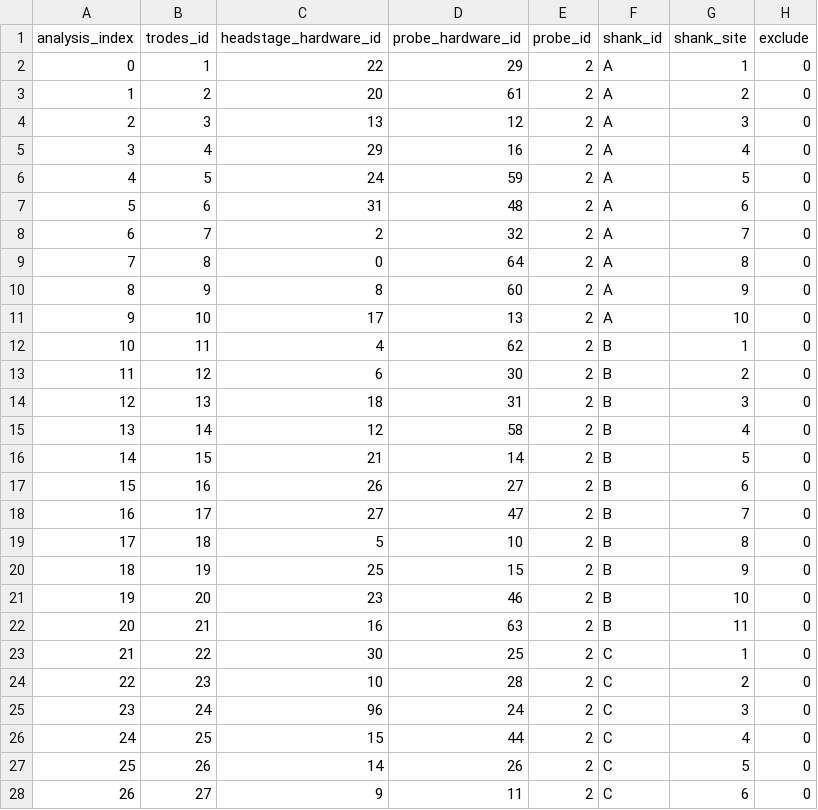
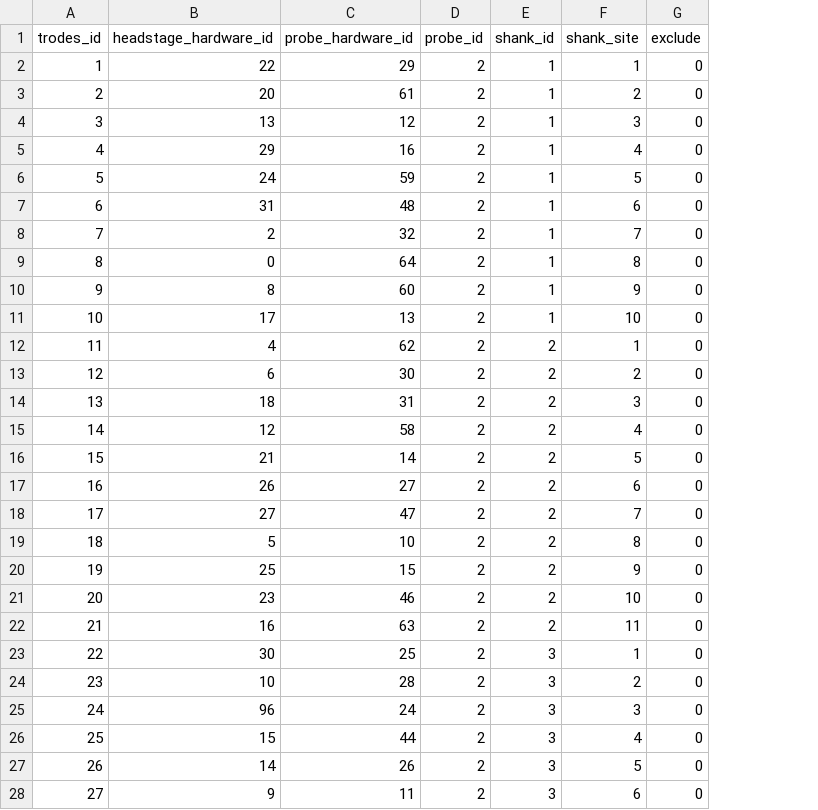
Before and after one commit to NC4Lab/omniroute_analysis, a CSV file: assets/templates/ephys_channel_map_metadata_template_no_dummy.csv, drawn as a sheet; only a part is shown; removed rows and columns are numbered as before the commit, all else as after; the diff covers the shown part only; the diff names each change by its address in the sheet, - before the commit and + after, or states it on an @@ line.

```diff
--- a/assets/templates/ephys_channel_map_metadata_template_no_dummy.csv
+++ b/assets/templates/ephys_channel_map_metadata_template_no_dummy.csv
-column A (analysis_index), rows 2-28: 0 | 1 | 2 | 3 | 4 | 5 | 6 | 7 | 8 | 9 | 10 | 11 | 12 | 13 | 14 | 15 | 16 | 17 | 18 | 19 | 20 | 21 | 22 | 23 | 24 | 25 | 26
-E2:E11 (shank_id): A
+E2:E11 (shank_id): 1
-E12:E22 (shank_id): B
+E12:E22 (shank_id): 2
-E23:E28 (shank_id): C
+E23:E28 (shank_id): 3
```
Also changed, not shown: 101 edited cells elsewhere in this file, assets/templates/chanel_table_template.csv, assets/templates/ephys_channel_map_metadata_template_dummy.csv, 12 other files.
